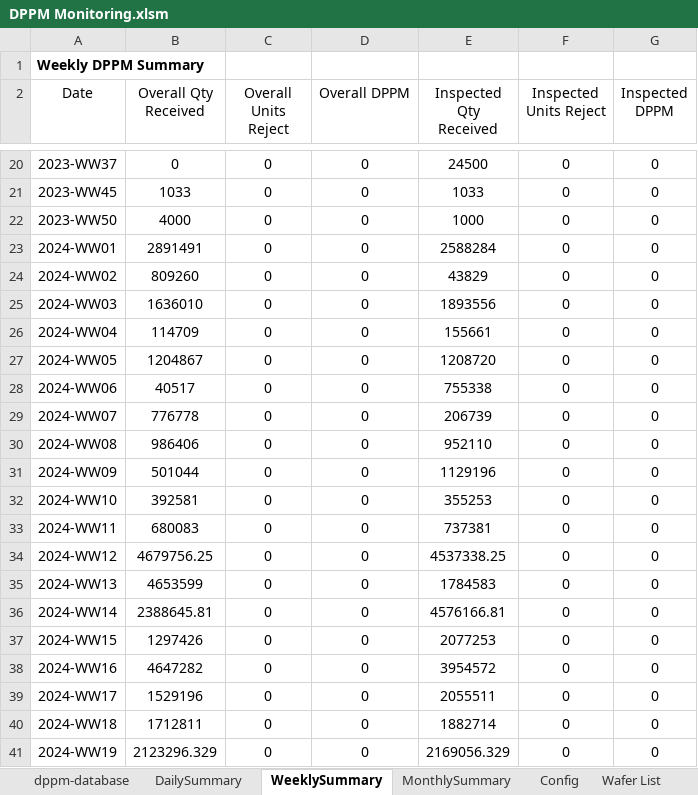
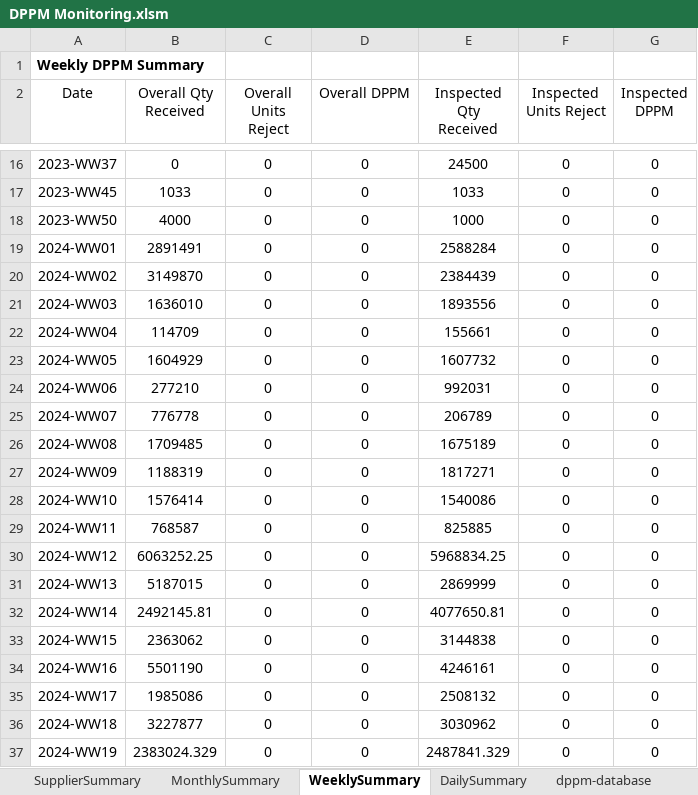
Before and after one commit to mikesaligao/iqa-dppm-monitoring, an Excel workbook: DPPM Monitoring.xlsm, sheet WeeklySummary, drawn as a sheet; only a part is shown, gaps mark what is left out; values as stored, in another font and other column widths than the file's, no borders; table styles not drawn; addresses are those after the commit; the diff covers the shown part only; the diff names each change by its address in the sheet, - before the commit and + after, or states it on an @@ line.

Commit message:
Implemented the per Supplier DPPM Monthly Summary

```diff
--- a/DPPM Monitoring.xlsm (sheet WeeklySummary)
+++ b/DPPM Monitoring.xlsm (sheet WeeklySummary)
+sheet tab: SupplierSummary
@@ sheet tab order changed: SupplierSummary | MonthlySummary | WeeklySummary | DailySummary | dppm-database @@
-B20 (Overall Qty Received): 809260
+B20 (Overall Qty Received): 3149870
-E20 (Inspected Qty Received): 43829
+E20 (Inspected Qty Received): 2384439
-B23 (Overall Qty Received): 1204867
+B23 (Overall Qty Received): 1604929
-E23 (Inspected Qty Received): 1208720
+E23 (Inspected Qty Received): 1607732
-B24 (Overall Qty Received): 40517
+B24 (Overall Qty Received): 277210
-E24 (Inspected Qty Received): 755338
+E24 (Inspected Qty Received): 992031
-E25 (Inspected Qty Received): 206739
+E25 (Inspected Qty Received): 206789
-B26 (Overall Qty Received): 986406
+B26 (Overall Qty Received): 1709485
-E26 (Inspected Qty Received): 952110
+E26 (Inspected Qty Received): 1675189
-B27 (Overall Qty Received): 501044
+B27 (Overall Qty Received): 1188319
-E27 (Inspected Qty Received): 1129196
+E27 (Inspected Qty Received): 1817271
-B28 (Overall Qty Received): 392581
+B28 (Overall Qty Received): 1576414
-E28 (Inspected Qty Received): 355253
+E28 (Inspected Qty Received): 1540086
-B29 (Overall Qty Received): 680083
+B29 (Overall Qty Received): 768587
-E29 (Inspected Qty Received): 737381
+E29 (Inspected Qty Received): 825885
-B30 (Overall Qty Received): 4679756.25
+B30 (Overall Qty Received): 6063252.25
-E30 (Inspected Qty Received): 4537338.25
+E30 (Inspected Qty Received): 5968834.25
-B31 (Overall Qty Received): 4653599
+B31 (Overall Qty Received): 5187015
-E31 (Inspected Qty Received): 1784583
+E31 (Inspected Qty Received): 2869999
-B32 (Overall Qty Received): 2388645.81
+B32 (Overall Qty Received): 2492145.81
-E32 (Inspected Qty Received): 4576166.81
+E32 (Inspected Qty Received): 4077650.81
-B33 (Overall Qty Received): 1297426
+B33 (Overall Qty Received): 2363062
-E33 (Inspected Qty Received): 2077253
+E33 (Inspected Qty Received): 3144838
-B34 (Overall Qty Received): 4647282
+B34 (Overall Qty Received): 5501190
-E34 (Inspected Qty Received): 3954572
+E34 (Inspected Qty Received): 4246161
-B35 (Overall Qty Received): 1529196
+B35 (Overall Qty Received): 1985086
-E35 (Inspected Qty Received): 2055511
+E35 (Inspected Qty Received): 2508132
-B36 (Overall Qty Received): 1712811
+B36 (Overall Qty Received): 3227877
-E36 (Inspected Qty Received): 1882714
+E36 (Inspected Qty Received): 3030962
-B37 (Overall Qty Received): 2123296.329
+B37 (Overall Qty Received): 2383024.329
-E37 (Inspected Qty Received): 2169056.329
+E37 (Inspected Qty Received): 2487841.329
```
Also changed, not shown: 2 added rows, 4 removed rows and 205 edited cells elsewhere in this sheet, sheet dppm-database, sheet DailySummary, sheet MonthlySummary, sheet Config, 5 other files.
